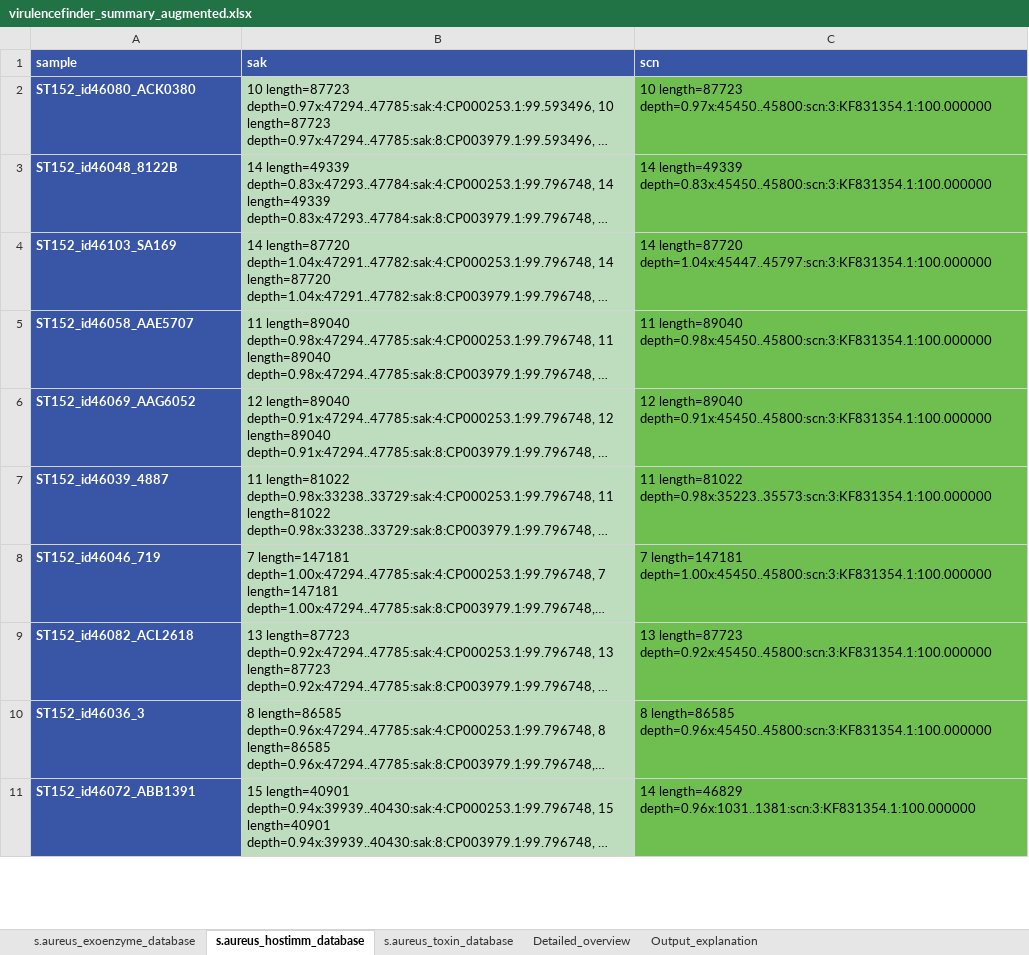
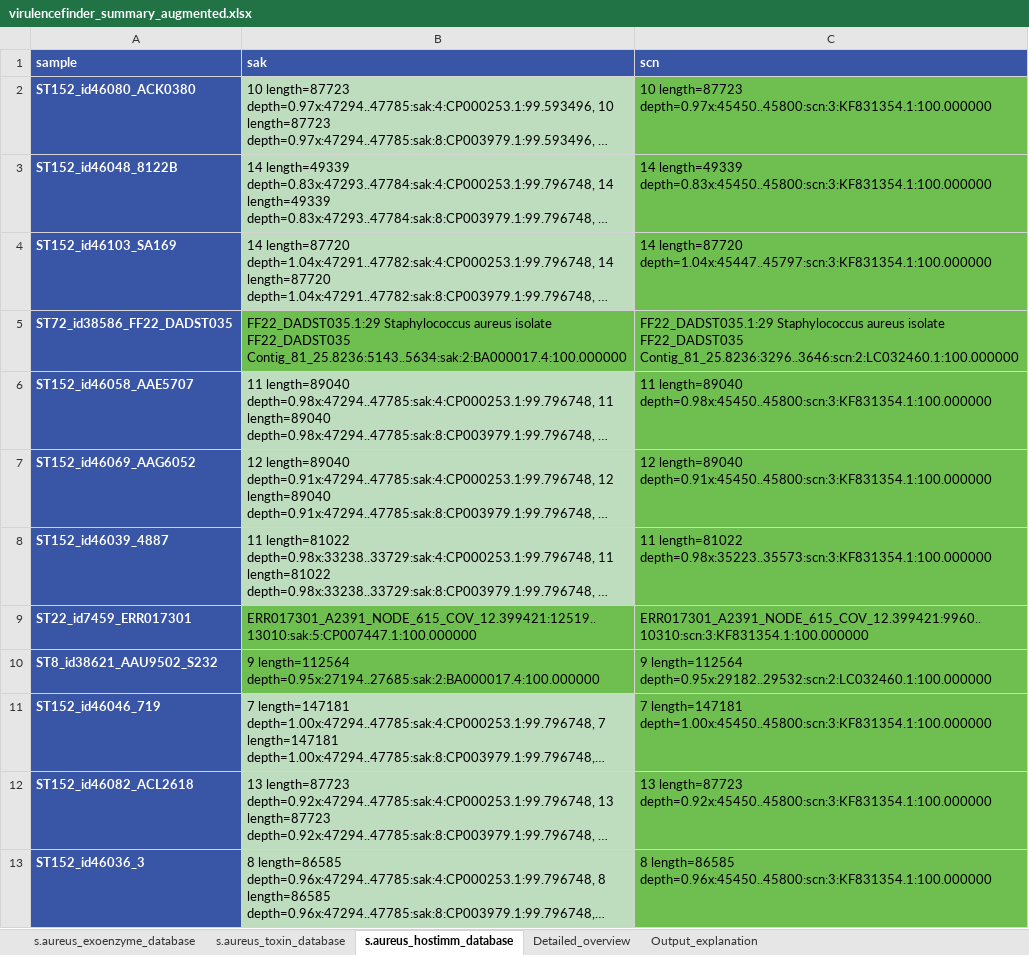
Before and after one commit to andregodinhodtu/23262_infectious_disease_project, an Excel workbook: results_for_analysis/virulencefinder/virulencefinder_summary_augmented.xlsx, sheet s.aureus_hostimm_database, drawn as a sheet; only a part is shown; the shorter side is filled out with more unchanged rows; long unchanged cells end in …; values as stored, in another font and other column widths than the file's, no borders; the diff covers the shown part only; the diff names each change by its address in the sheet, - before the commit and + after, or states it on an @@ line.

```diff
--- a/results_for_analysis/virulencefinder/virulencefinder_summary_augmented.xlsx (sheet s.aureus_hostimm_database)
+++ b/results_for_analysis/virulencefinder/virulencefinder_summary_augmented.xlsx (sheet s.aureus_hostimm_database)
@@ sheet tab order changed: s.aureus_exoenzyme_database | s.aureus_toxin_database | s.aureus_hostimm_database | Detailed_overview | Output_explanation @@
+row 5: ST72_id38586_FF22_DADST035 | FF22_DADST035.1:29 Staphylococcus aureus isolate FF22_DADST035 Contig_81_25.8236:5143..5634:sak:2:BA000017.4:100.000000 | FF22_DADST035.1:29 Staphylococcus aureus isolate FF22_DADST035 Contig_81_25.8236:3296..3646:scn:2:LC032460.1:100.000000
+row 9: ST22_id7459_ERR017301 | ERR017301_A2391_NODE_615_COV_12.399421:12519..13010:sak:5:CP007447.1:100.000000 | ERR017301_A2391_NODE_615_COV_12.399421:9960..10310:scn:3:KF831354.1:100.000000
+row 10: ST8_id38621_AAU9502_S232 | 9 length=112564 depth=0.95x:27194..27685:sak:2:BA000017.4:100.000000 | 9 length=112564 depth=0.95x:29182..29532:scn:2:LC032460.1:100.000000
```
Also changed, not shown: 26 added rows elsewhere in this sheet, sheet Detailed_overview, sheet s.aureus_toxin_database, sheet s.aureus_exoenzyme_database, results_for_analysis/plasmidfinder/plasmidfinder_summary_augmented.xlsx, results_for_analysis/plasmidfinder/plasmidfinder_summary_our_data.xlsx, 3 other files.
